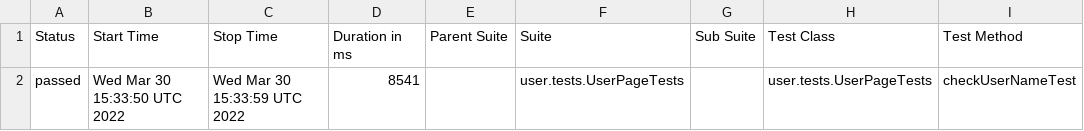
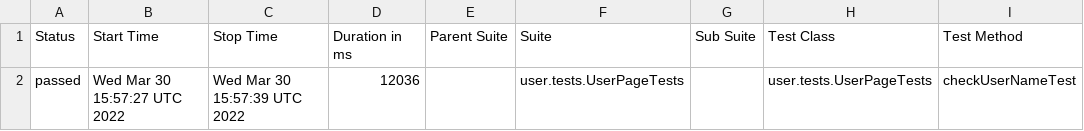
Before and after one commit to AntonovArtur/Web-UI, a CSV file: docs/allure-maven-plugin/data/suites.csv, drawn as a sheet; only a part is shown; the diff names each change by its address in the sheet, - before the commit and + after, or states it on an @@ line.

Commit message:
Deploying to test from master 7669f8ff552e1f5333a76fb2c9a5494a827ef08f

```diff
--- a/docs/allure-maven-plugin/data/suites.csv
+++ b/docs/allure-maven-plugin/data/suites.csv
-B2 (Start Time): Wed Mar 30 15:33:50 UTC 2022
+B2 (Start Time): Wed Mar 30 15:57:27 UTC 2022
-C2 (Stop Time): Wed Mar 30 15:33:59 UTC 2022
+C2 (Stop Time): Wed Mar 30 15:57:39 UTC 2022
-D2 (Duration in ms): 8541
+D2 (Duration in ms): 12036
```
Also changed, not shown: 15 other files.
